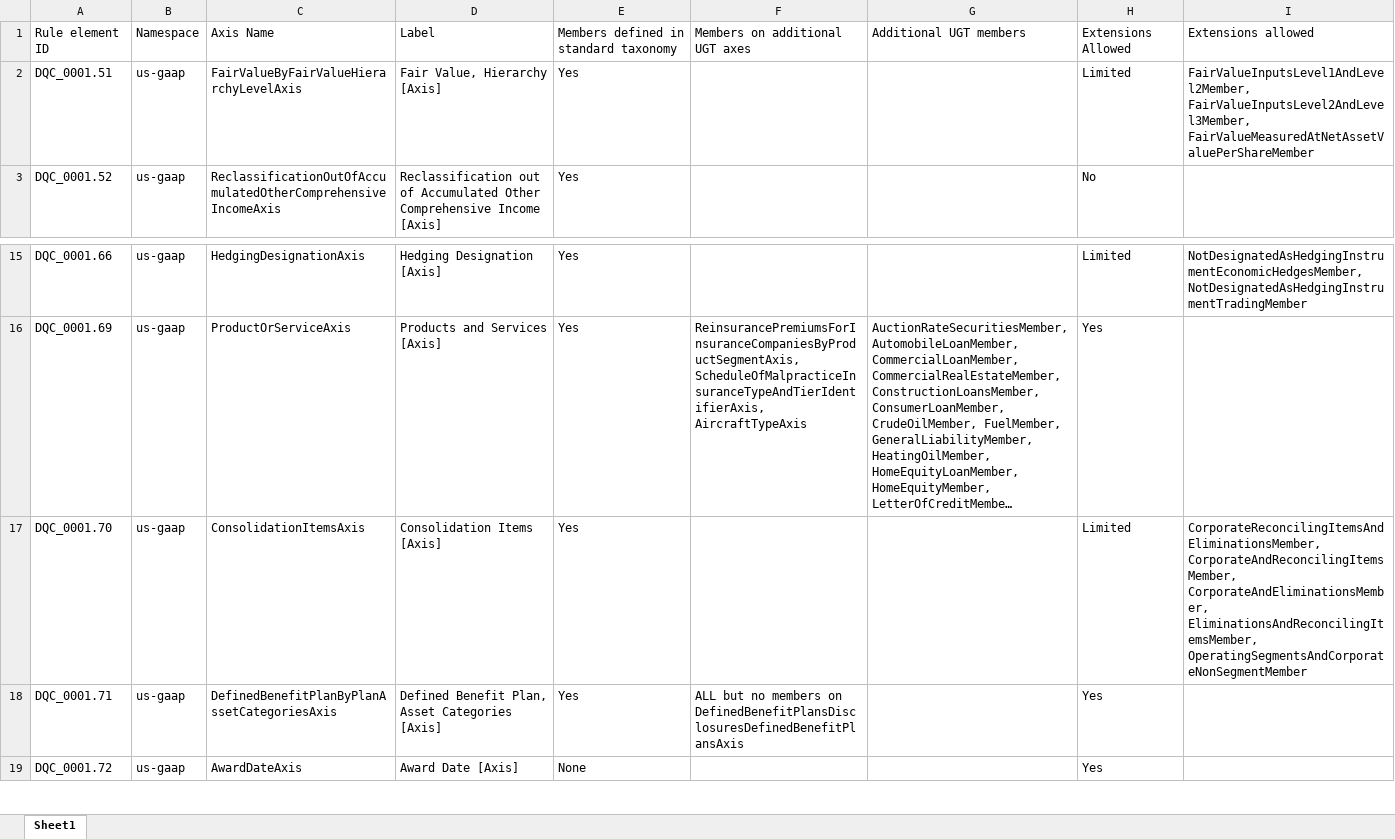
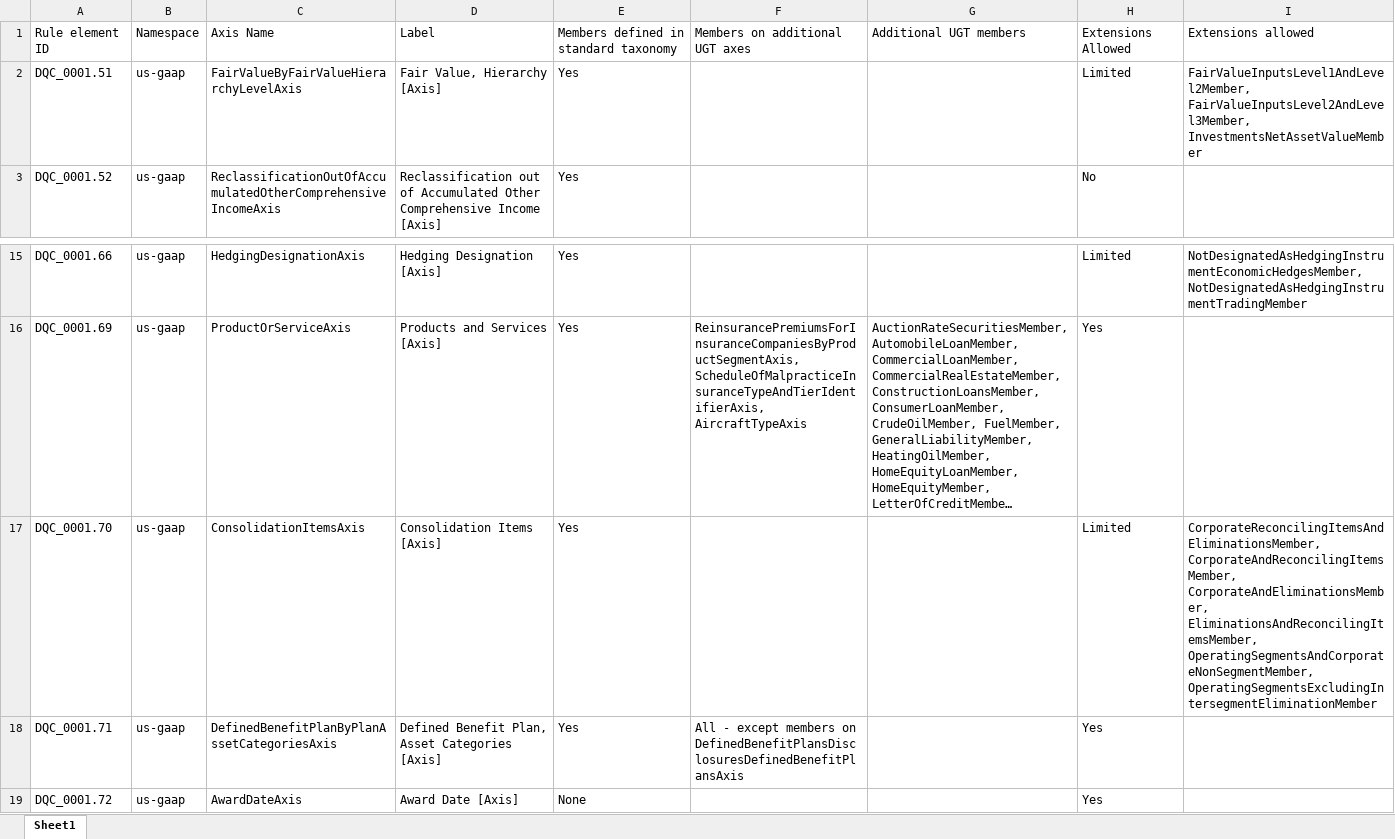
Before and after one commit to DataQualityCommittee/dqc_us_rules, an Excel workbook: docs/DQC_US_0001/DQC_0001_ListOfAxes.xlsx, sheet Sheet1, drawn as a sheet; only a part is shown, gaps mark what is left out; long unchanged cells end in …; values as stored, in another font and other column widths than the file's, no borders; the diff names each change by its address in the sheet, - before the commit and + after, or states it on an @@ line.

```diff
--- a/docs/DQC_US_0001/DQC_0001_ListOfAxes.xlsx (sheet Sheet1)
+++ b/docs/DQC_US_0001/DQC_0001_ListOfAxes.xlsx (sheet Sheet1)
-I2: FairValueInputsLevel1AndLevel2Member, FairValueInputsLevel2AndLevel3Member, FairValueMeasuredAtNetAssetValuePerShareMember
+I2: FairValueInputsLevel1AndLevel2Member, FairValueInputsLevel2AndLevel3Member, InvestmentsNetAssetValueMember
-I17: …CorporateAndEliminationsMember, EliminationsAndReconcilingItemsMember, OperatingSegmentsAndCorporateNonSegmentMember
+I17: …CorporateAndEliminationsMember, EliminationsAndReconcilingItemsMember, OperatingSegmentsAndCorporateNonSegmentMember, OperatingSegmentsExcludingIntersegmentEliminationMember
-F18: ALL but no members on…
+F18: All - except members on…
```
Also changed, not shown: 12 other files.
